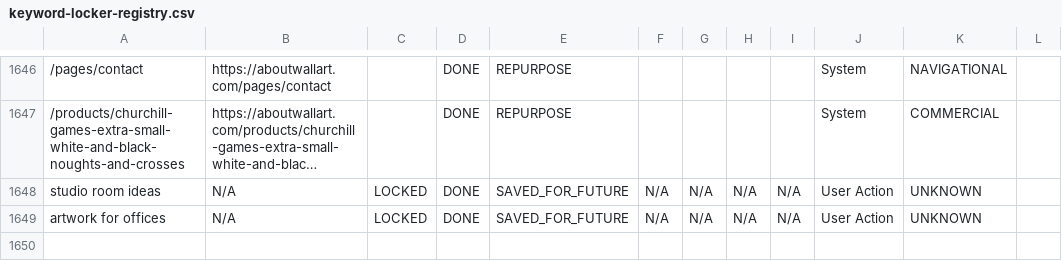
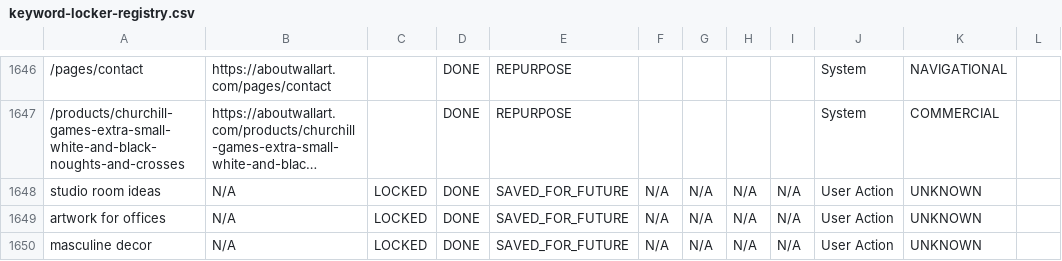
Before and after one commit to aboutwallart/seo-tools, a CSV file: data/keyword-locker-registry.csv, drawn as a sheet; only a part is shown, gaps mark what is left out; long unchanged cells end in …; the diff names each change by its address in the sheet, - before the commit and + after, or states it on an @@ line.

Commit message:
Save for later: masculine decor

```diff
--- a/data/keyword-locker-registry.csv
+++ b/data/keyword-locker-registry.csv
+row 1650: masculine decor | N/A | LOCKED | DONE | SAVED_FOR_FUTURE | N/A | N/A | N/A | N/A | User Action | UNKNOWN
```
